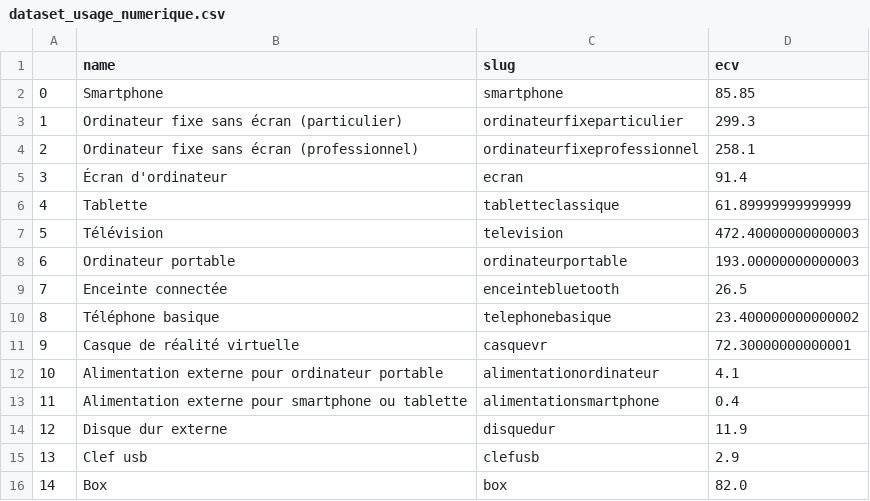
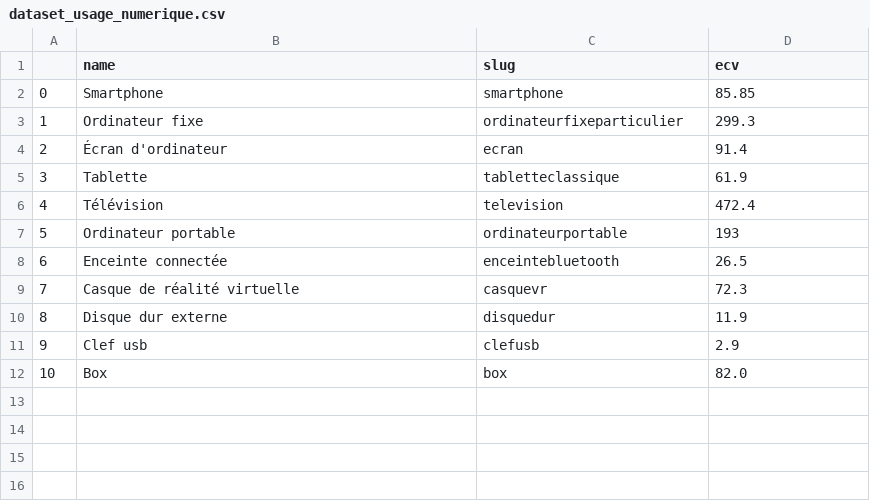
Before and after one commit to PikaChou82/LeafLab, a CSV file: Datasets_from_ETL/dataset_usage_numerique.csv, drawn as a sheet; removed rows and columns are numbered as before the commit, all else as after; the diff names each change by its address in the sheet, - before the commit and + after, or states it on an @@ line.

Commit message:
Update dataset_usage_numerique.csv

```diff
--- a/Datasets_from_ETL/dataset_usage_numerique.csv
+++ b/Datasets_from_ETL/dataset_usage_numerique.csv
-B3 (name): Ordinateur fixe sans écran (particulier)
+B3 (name): Ordinateur fixe
-row 4: 2 | Ordinateur fixe sans écran (professionnel) | ordinateurfixeprofessionnel | 258.1
@@ column A renumbered from row 4 down @@
-D5 (ecv): 61.89999999999999
+D5 (ecv): 61.9
-D6 (ecv): 472.40000000000003
+D6 (ecv): 472.4
-D7 (ecv): 193.00000000000003
+D7 (ecv): 193
-row 10: 8 | Téléphone basique | telephonebasique | 23.400000000000002
-D9 (ecv): 72.30000000000001
+D9 (ecv): 72.3
-row 12: 10 | Alimentation externe pour ordinateur portable | alimentationordinateur | 4.1
-row 13: 11 | Alimentation externe pour smartphone ou tablette | alimentationsmartphone | 0.4
```
